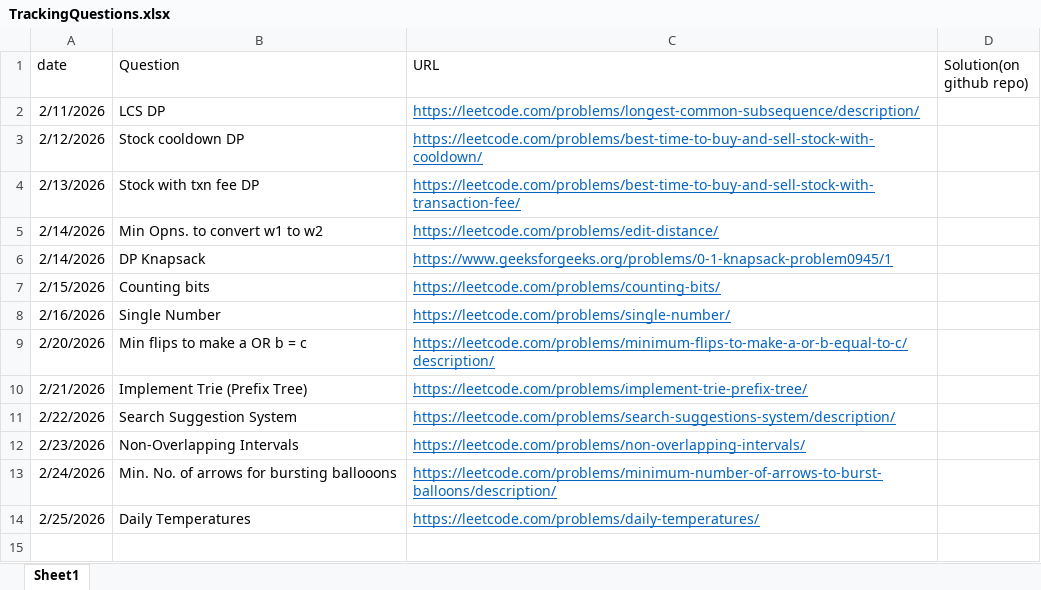
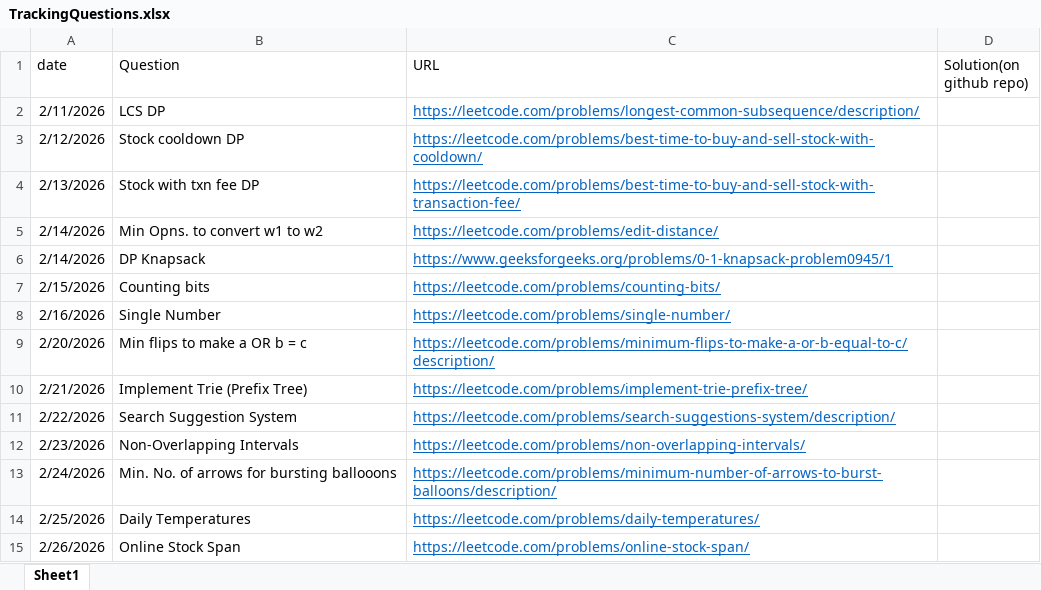
Before and after one commit to gouravlinux/Daily-CP-Practise-Questions, an Excel workbook: TrackingQuestions.xlsx, sheet Sheet1, drawn as a sheet; values as stored, in another font and other column widths than the file's, no borders; the diff names each change by its address in the sheet, - before the commit and + after, or states it on an @@ line.

Commit message:
solved online stock span qn. using monotonic stack

```diff
--- a/TrackingQuestions.xlsx (sheet Sheet1)
+++ b/TrackingQuestions.xlsx (sheet Sheet1)
+row 15: 2/26/2026 | Online Stock Span | https://leetcode.com/problems/online-stock-span/
```
Also changed, not shown: 1 other file.
